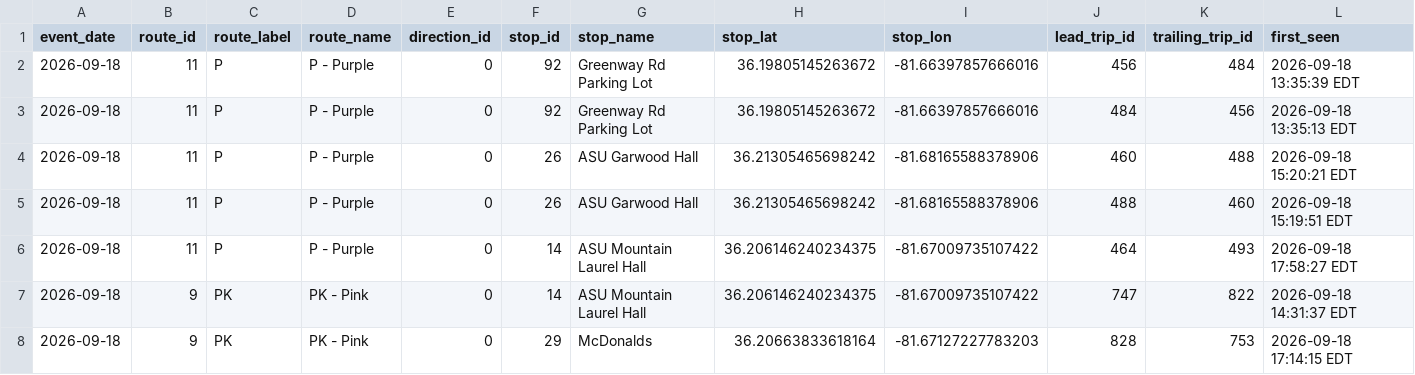
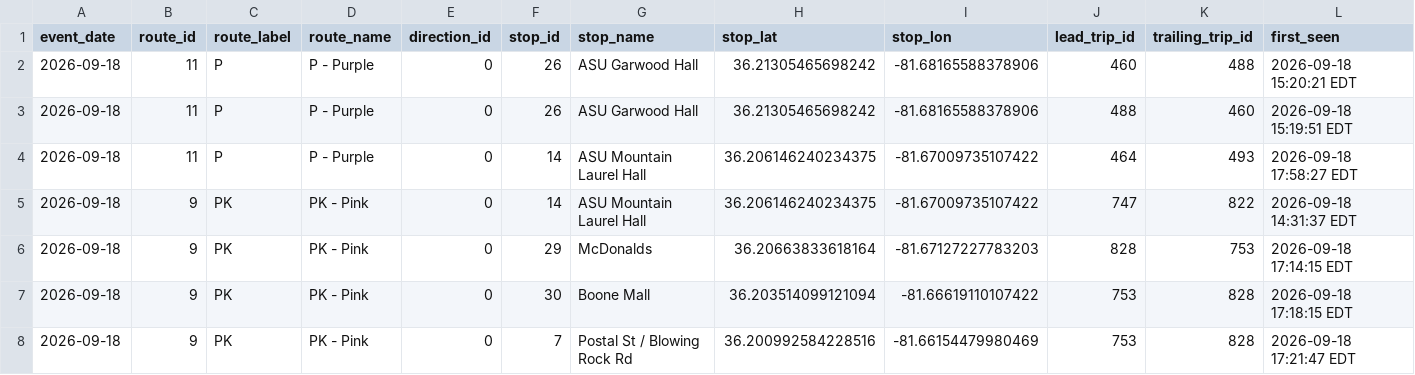
Before and after one commit to AI-Rapid-Prototyping/Bus-Bunching-Prediction, a CSV file: Outputs/AppalCart/appalcart_bunching_events.csv, drawn as a sheet; only a part is shown; the shorter side is filled out with more unchanged rows; rows hold the shown columns only; the diff names each change by its address in the sheet, - before the commit and + after, or states it on an @@ line.

Commit message:
Update AppalCART bunching events CSV

```diff
--- a/Outputs/AppalCart/appalcart_bunching_events.csv
+++ b/Outputs/AppalCart/appalcart_bunching_events.csv
-row 2: 2026-09-18 | 11 | P | P - Purple | 0 | 92 | Greenway Rd Parking Lot | 36.19805145263672 | -81.66397857666016 | 456 | 484 | 2026-09-18 13:35:39 EDT
-row 3: 2026-09-18 | 11 | P | P - Purple | 0 | 92 | Greenway Rd Parking Lot | 36.19805145263672 | -81.66397857666016 | 484 | 456 | 2026-09-18 13:35:13 EDT
```
